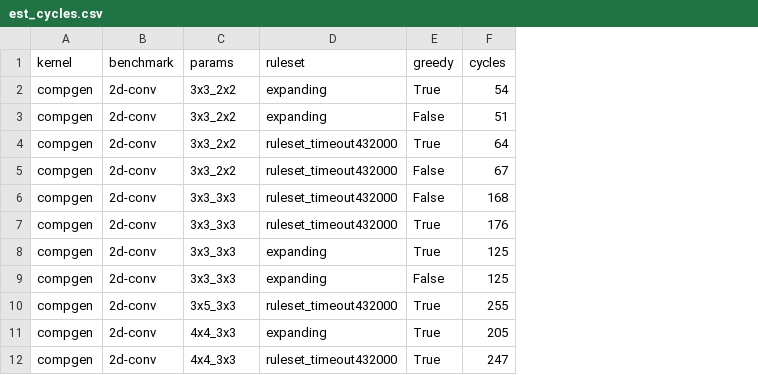
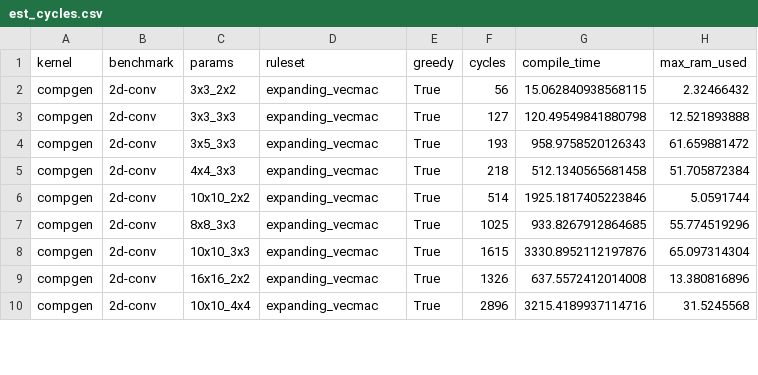
Before and after one commit to sgpthomas/comp-gen, a CSV file: server/figs/data/est_cycles.csv, drawn as a sheet; only a part is shown; removed rows and columns are numbered as before the commit, all else as after; the diff covers the shown part only; the diff names each change by its address in the sheet, - before the commit and + after, or states it on an @@ line.

```diff
--- a/server/figs/data/est_cycles.csv
+++ b/server/figs/data/est_cycles.csv
+column G (compile_time), rows 2-10: 15.062840938568115 | 120.49549841880798 | 958.9758520126343 | 512.1340565681458 | 1925.1817405223846 | 933.8267912864685 | 3330.8952112197876 | 637.5572412014008 | 3215.4189937114716
+column H (max_ram_used), rows 2-10: 2.32466432 | 12.521893888 | 61.659881472 | 51.705872384 | 5.0591744 | 55.774519296 | 65.097314304 | 13.380816896 | 31.5245568
-D2:D3 (ruleset): expanding
+D2:D3 (ruleset): expanding_vecmac
-F2 (cycles): 54
+F2 (cycles): 56
-C3 (params): 3x3_2x2
+C3 (params): 3x3_3x3
-E3 (greedy): False
+E3 (greedy): True
-F3 (cycles): 51
+F3 (cycles): 127
-C4 (params): 3x3_2x2
+C4 (params): 3x5_3x3
-D4 (ruleset): ruleset_timeout432000
+D4 (ruleset): expanding_vecmac
-F4 (cycles): 64
+F4 (cycles): 193
-row 5: compgen | 2d-conv | 3x3_2x2 | ruleset_timeout432000 | False | 67
-row 6: compgen | 2d-conv | 3x3_3x3 | ruleset_timeout432000 | False | 168
-C5 (params): 3x3_3x3
+C5 (params): 4x4_3x3
-D5 (ruleset): ruleset_timeout432000
+D5 (ruleset): expanding_vecmac
-F5 (cycles): 176
+F5 (cycles): 218
-C6 (params): 3x3_3x3
+C6 (params): 10x10_2x2
-D6:D7 (ruleset): expanding
+D6:D7 (ruleset): expanding_vecmac
-F6 (cycles): 125
+F6 (cycles): 514
-C7 (params): 3x3_3x3
+C7 (params): 8x8_3x3
-E7 (greedy): False
+E7 (greedy): True
-F7 (cycles): 125
+F7 (cycles): 1025
-C8 (params): 3x5_3x3
+C8 (params): 10x10_3x3
-D8 (ruleset): ruleset_timeout432000
+D8 (ruleset): expanding_vecmac
-F8 (cycles): 255
+F8 (cycles): 1615
-C9 (params): 4x4_3x3
+C9 (params): 16x16_2x2
-D9 (ruleset): expanding
+D9 (ruleset): expanding_vecmac
-F9 (cycles): 205
+F9 (cycles): 1326
-C10 (params): 4x4_3x3
+C10 (params): 10x10_4x4
-D10 (ruleset): ruleset_timeout432000
+D10 (ruleset): expanding_vecmac
-F10 (cycles): 247
+F10 (cycles): 2896
```
Also changed, not shown: 1 added row and 19 edited cells elsewhere in this file, server/figs/data/pruning.csv, server/figs/data/stock_cycles.csv, 11 other files.
